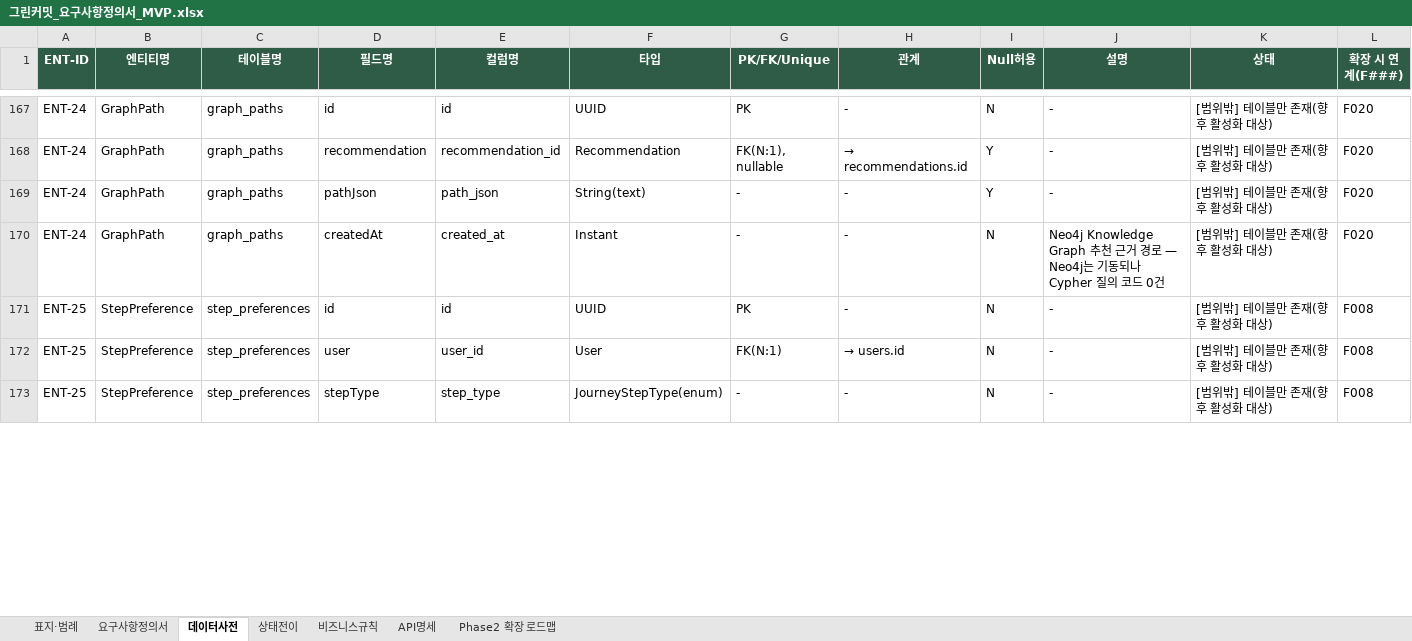
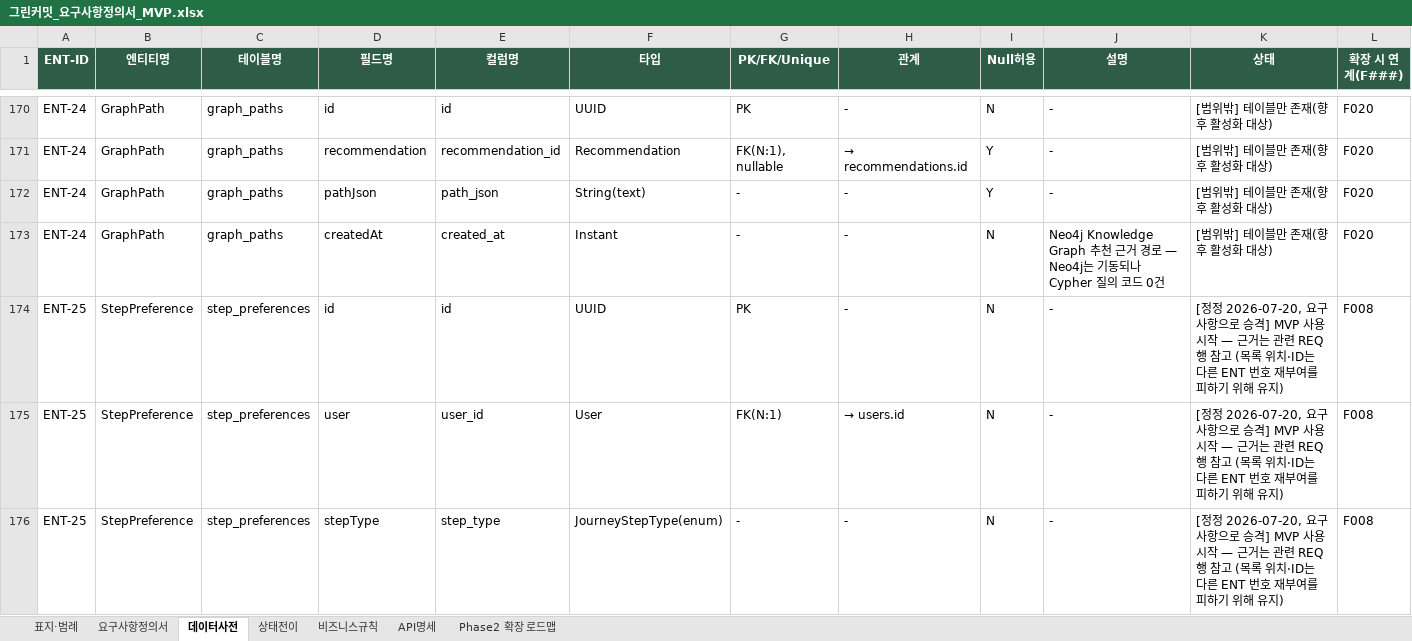
Before and after one commit to userofthefreedom/for_green_commit, an Excel workbook: docs/그린커밋_요구사항정의서_MVP.xlsx, sheet 데이터사전, drawn as a sheet; only a part is shown, gaps mark what is left out; values as stored, in another font and other column widths than the file's, no borders; addresses are those after the commit; the diff covers the shown part only; the diff names each change by its address in the sheet, - before the commit and + after, or states it on an @@ line.

```diff
--- a/docs/그린커밋_요구사항정의서_MVP.xlsx (sheet 데이터사전)
+++ b/docs/그린커밋_요구사항정의서_MVP.xlsx (sheet 데이터사전)
-K174:K176 (상태): [범위밖] 테이블만 존재(향후 활성화 대상)
+K174:K176 (상태): [정정 2026-07-20, 요구사항으로 승격] MVP 사용 시작 — 근거는 관련 REQ 행 참고 (목록 위치·ID는 다른 ENT 번호 재부여를 피하기 위해 유지)
```
Also changed, not shown: 5 added rows and 12 edited cells elsewhere in this sheet, sheet 요구사항정의서, sheet API명세, sheet 표지·범례, sheet Phase2 확장 로드맵, sheet 상태전이, sheet 비즈니스규칙, docs/그린커밋_화면정의서_MVP.xlsx, 2 other files.
